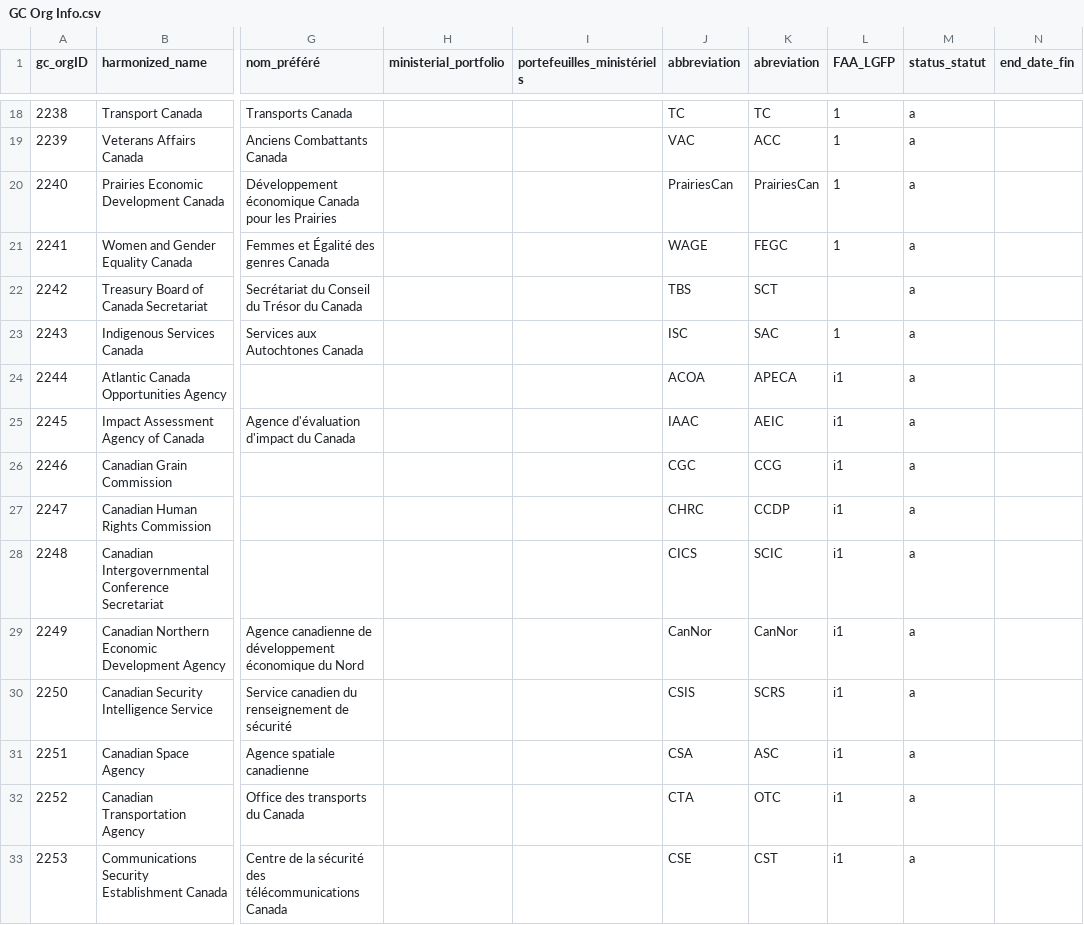
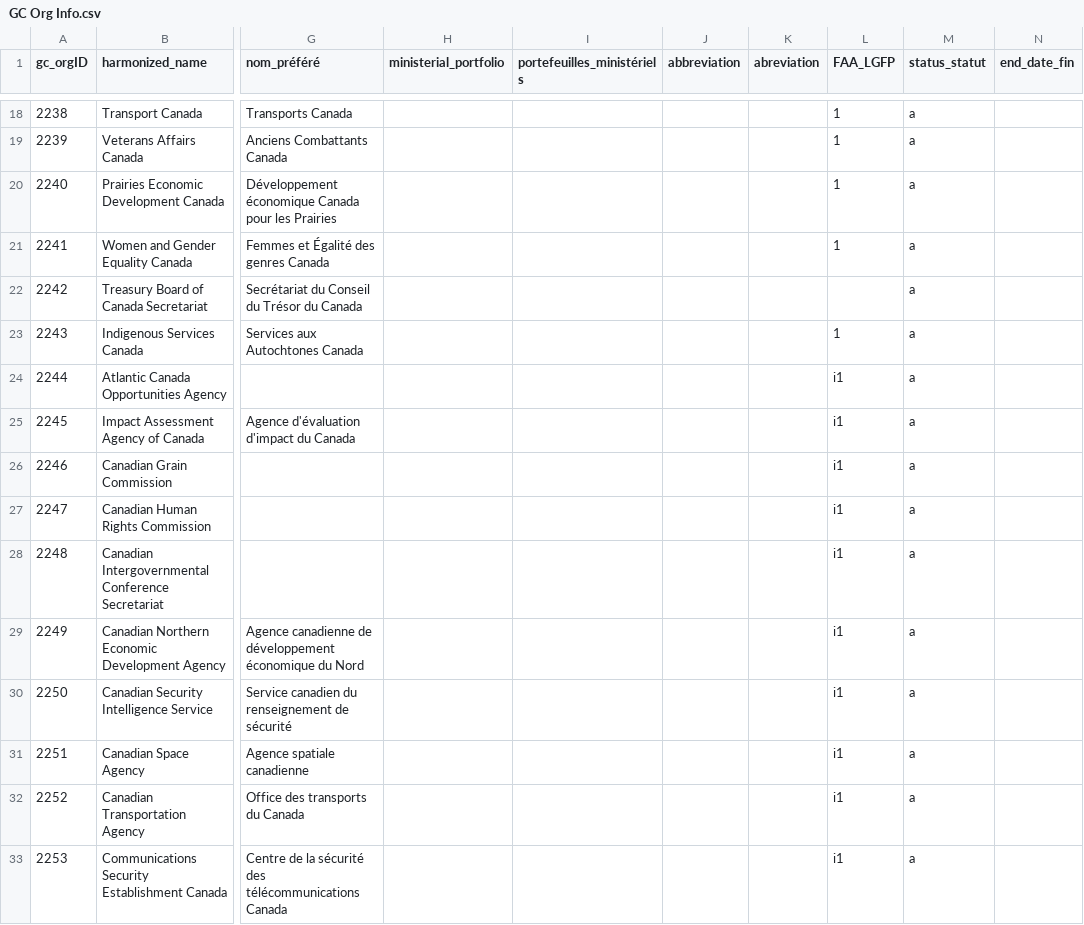
Before and after one commit to Jmikelittle/GCOrgName, a CSV file: Resources/GC Org Info.csv, drawn as a sheet; only a part is shown, gaps mark what is left out; the diff covers the shown part only; the diff names each change by its address in the sheet, - before the commit and + after, or states it on an @@ line.

```diff
--- a/Resources/GC Org Info.csv
+++ b/Resources/GC Org Info.csv
-J18 (abbreviation): TC
+J18 (abbreviation): (empty)
-K18 (abreviation): TC
+K18 (abreviation): (empty)
-J19 (abbreviation): VAC
+J19 (abbreviation): (empty)
-K19 (abreviation): ACC
+K19 (abreviation): (empty)
-J20 (abbreviation): PrairiesCan
+J20 (abbreviation): (empty)
-K20 (abreviation): PrairiesCan
+K20 (abreviation): (empty)
-J21 (abbreviation): WAGE
+J21 (abbreviation): (empty)
-K21 (abreviation): FEGC
+K21 (abreviation): (empty)
-J22 (abbreviation): TBS
+J22 (abbreviation): (empty)
-K22 (abreviation): SCT
+K22 (abreviation): (empty)
-J23 (abbreviation): ISC
+J23 (abbreviation): (empty)
-K23 (abreviation): SAC
+K23 (abreviation): (empty)
-J24 (abbreviation): ACOA
+J24 (abbreviation): (empty)
-K24 (abreviation): APECA
+K24 (abreviation): (empty)
-J25 (abbreviation): IAAC
+J25 (abbreviation): (empty)
-K25 (abreviation): AEIC
+K25 (abreviation): (empty)
-J26 (abbreviation): CGC
+J26 (abbreviation): (empty)
-K26 (abreviation): CCG
+K26 (abreviation): (empty)
-J27 (abbreviation): CHRC
+J27 (abbreviation): (empty)
-K27 (abreviation): CCDP
+K27 (abreviation): (empty)
-J28 (abbreviation): CICS
+J28 (abbreviation): (empty)
-K28 (abreviation): SCIC
+K28 (abreviation): (empty)
-J29 (abbreviation): CanNor
+J29 (abbreviation): (empty)
-K29 (abreviation): CanNor
+K29 (abreviation): (empty)
-J30 (abbreviation): CSIS
+J30 (abbreviation): (empty)
-K30 (abreviation): SCRS
+K30 (abreviation): (empty)
-J31 (abbreviation): CSA
+J31 (abbreviation): (empty)
-K31 (abreviation): ASC
+K31 (abreviation): (empty)
-J32 (abbreviation): CTA
+J32 (abbreviation): (empty)
-K32 (abreviation): OTC
+K32 (abreviation): (empty)
-J33 (abbreviation): CSE
+J33 (abbreviation): (empty)
-K33 (abreviation): CST
+K33 (abreviation): (empty)
```
Also changed, not shown: 148 edited cells elsewhere in this file, 1 other file.
